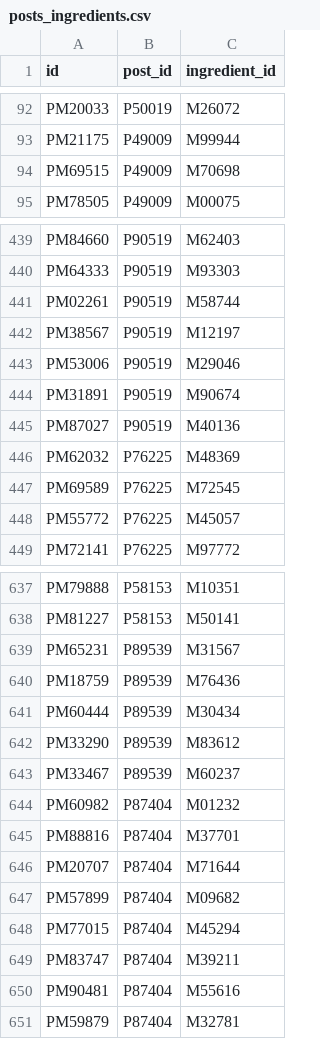
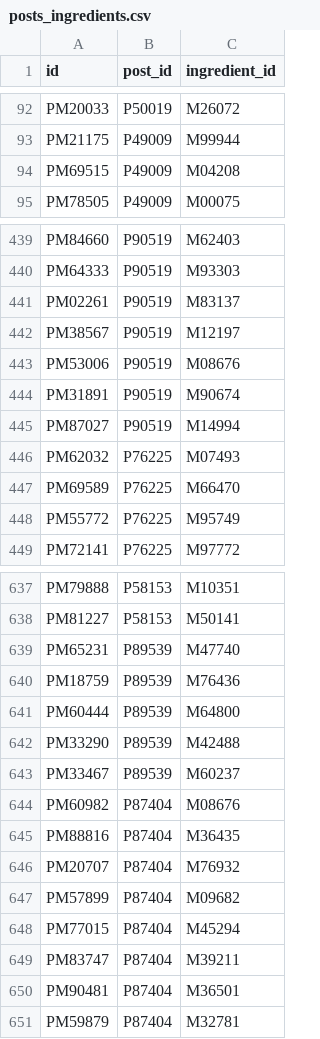
Before and after one commit to ecoCrafters/instructables-scraping, a CSV file: data/posts_ingredients.csv, drawn as a sheet; only a part is shown, gaps mark what is left out; the diff covers the shown part only.

```diff
--- a/data/posts_ingredients.csv
+++ b/data/posts_ingredients.csv
@@ -93,3 +93,3 @@ PM20033,P50019,M26072
 PM21175,P49009,M99944
-PM69515,P49009,M70698
+PM69515,P49009,M04208
 PM78505,P49009,M00075
@@ -440,10 +440,10 @@ PM84660,P90519,M62403
 PM64333,P90519,M93303
-PM02261,P90519,M58744
+PM02261,P90519,M83137
 PM38567,P90519,M12197
-PM53006,P90519,M29046
+PM53006,P90519,M08676
 PM31891,P90519,M90674
-PM87027,P90519,M40136
-PM62032,P76225,M48369
-PM69589,P76225,M72545
-PM55772,P76225,M45057
+PM87027,P90519,M14994
+PM62032,P76225,M07493
+PM69589,P76225,M66470
+PM55772,P76225,M95749
 PM72141,P76225,M97772
@@ -638,10 +638,10 @@ PM79888,P58153,M10351
 PM81227,P58153,M50141
-PM65231,P89539,M31567
+PM65231,P89539,M47740
 PM18759,P89539,M76436
-PM60444,P89539,M30434
-PM33290,P89539,M83612
+PM60444,P89539,M64800
+PM33290,P89539,M42488
 PM33467,P89539,M60237
-PM60982,P87404,M01232
-PM88816,P87404,M37701
-PM20707,P87404,M71644
+PM60982,P87404,M08676
+PM88816,P87404,M36435
+PM20707,P87404,M76932
 PM57899,P87404,M09682
@@ -649,3 +649,3 @@ PM77015,P87404,M45294
 PM83747,P87404,M39211
-PM90481,P87404,M55616
+PM90481,P87404,M36501
 PM59879,P87404,M32781
```
Also changed, not shown: 92 edited cells elsewhere in this file, data/ingredients.csv, 1 other file.
